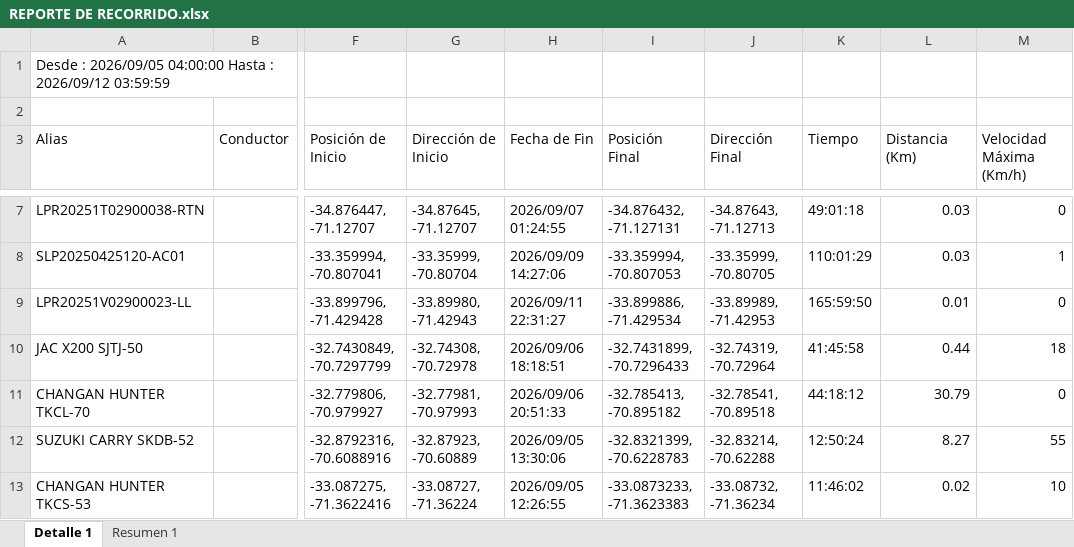
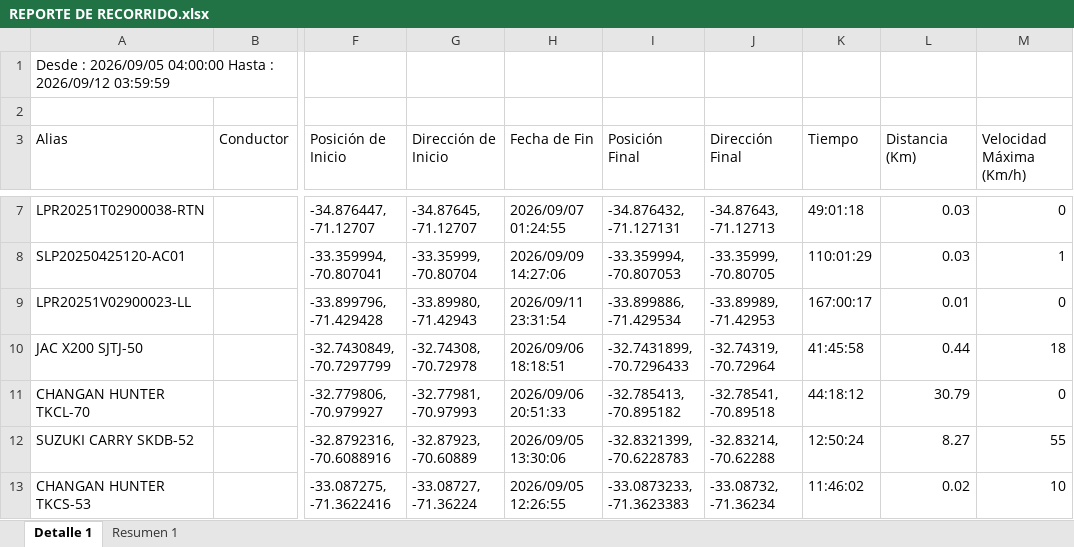
Before and after one commit to WurfelSPA/tracklink-visibility, an Excel workbook: REPORTE DE RECORRIDO.xlsx, sheet Detalle 1, drawn as a sheet; only a part is shown, gaps mark what is left out; values as stored, in another font and other column widths than the file's, no borders; the diff covers the shown part only; the diff names each change by its address in the sheet, - before the commit and + after, or states it on an @@ line.

```diff
--- a/REPORTE DE RECORRIDO.xlsx (sheet Detalle 1)
+++ b/REPORTE DE RECORRIDO.xlsx (sheet Detalle 1)
-H9 (Fecha de Fin): 2026/09/11 22:31:27
+H9 (Fecha de Fin): 2026/09/11 23:31:54
-K9 (Tiempo): 165:59:50
+K9 (Tiempo): 167:00:17
```
Also changed, not shown: 12 edited cells elsewhere in this sheet.
